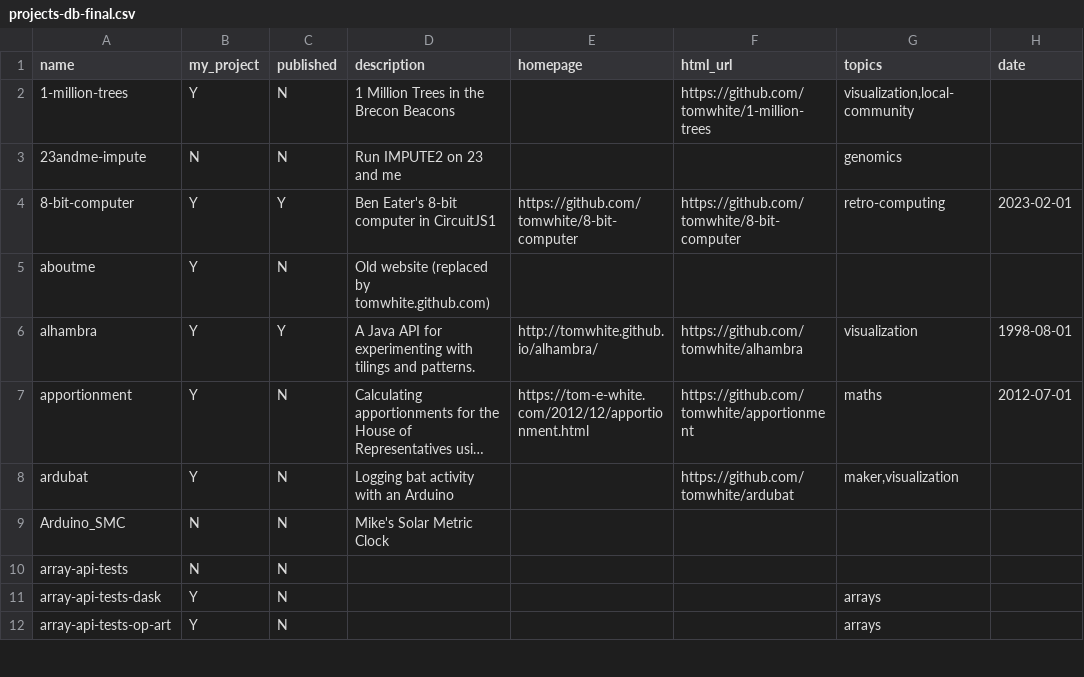
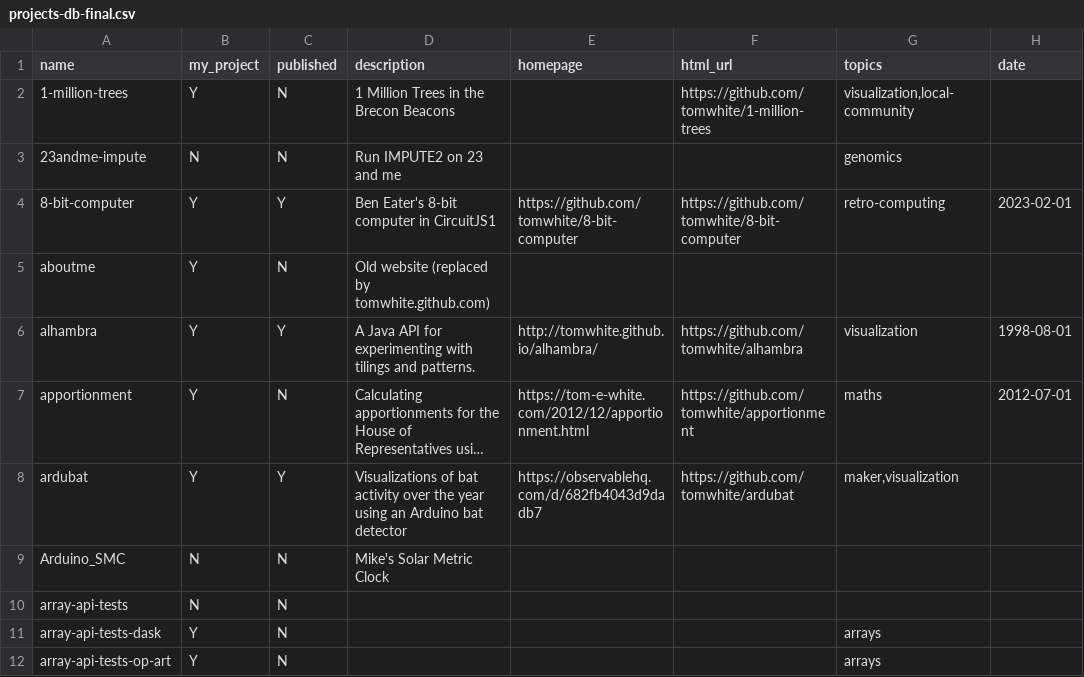
Before and after one commit to tomwhite/project-curation, a CSV file: data/projects-db-final.csv, drawn as a sheet; only a part is shown; long unchanged cells end in …; the diff names each change by its address in the sheet, - before the commit and + after, or states it on an @@ line.

```diff
--- a/data/projects-db-final.csv
+++ b/data/projects-db-final.csv
-C8 (published): N
+C8 (published): Y
-D8 (description): Logging bat activity with an Arduino
+D8 (description): Visualizations of bat activity over the year using an Arduino bat detector
-E8 (homepage): (empty)
+E8 (homepage): https://observablehq.com/d/682fb4043d9dadb7
```
Also changed, not shown: data/git-commits.csv, data/projects-db.csv.
